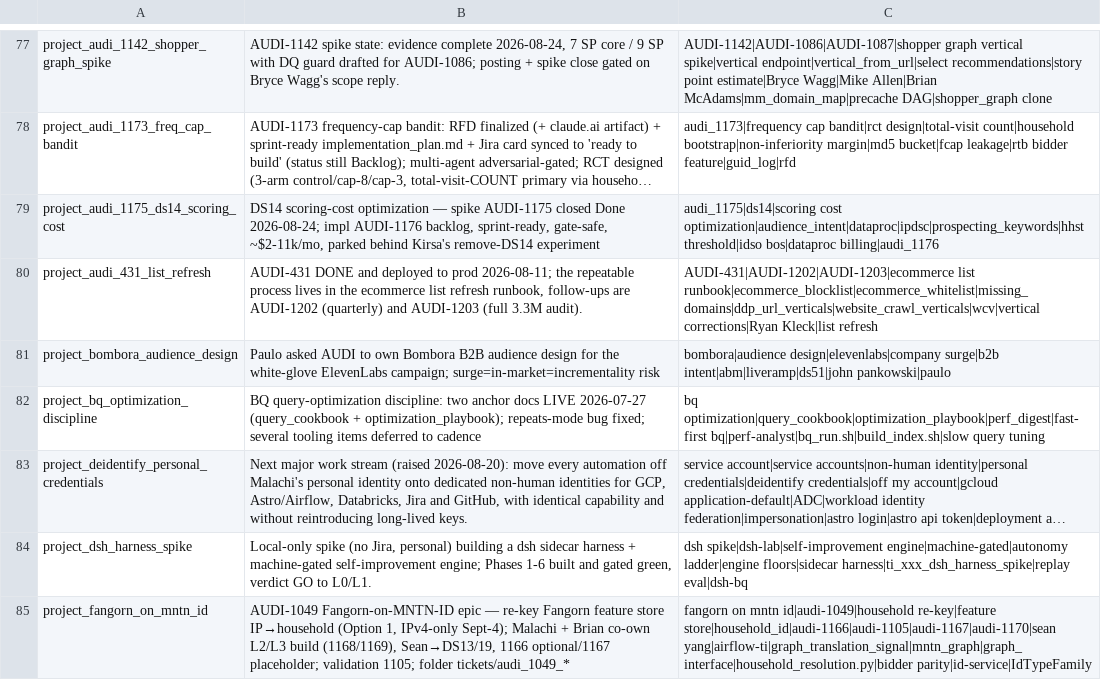
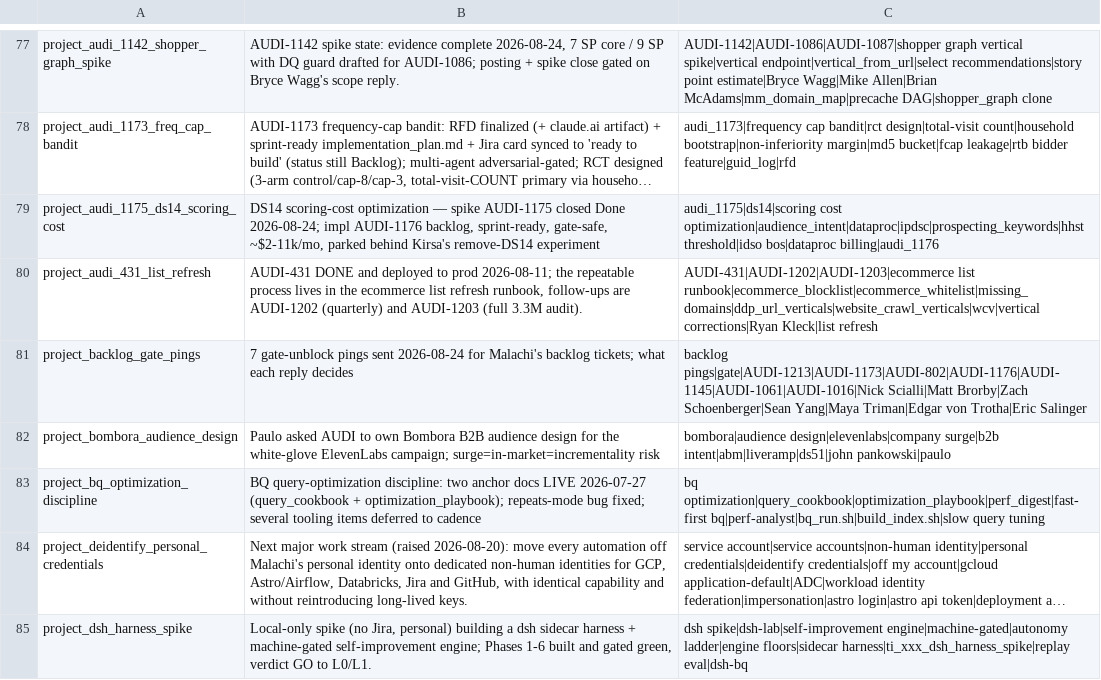
Before and after one commit to mdunn-mntn/malachi-workspace, a TSV file: knowledge/_MEMORY_RECALL.tsv, drawn as a sheet; only a part is shown, gaps mark what is left out; the shorter side is filled out with more unchanged rows; long unchanged cells end in ….

Commit message:
backlog audit: memory for 7 gate pings sent 2026-08-24

```diff
--- a/knowledge/_MEMORY_RECALL.tsv
+++ b/knowledge/_MEMORY_RECALL.tsv
@@ -80,2 +80,3 @@ project_audi_1175_ds14_scoring_cost	DS14 scoring-cost optimization — spike AUD
 project_audi_431_list_refresh	AUDI-431 DONE and deployed to prod 2026-08-11; the repeatable process lives in the ecommerce list refresh runbook, follow-ups are AUDI-1202 (quarterly) and AUDI-1203 (full 3.3M audit).	AUDI-431|AUDI-1202|AUDI-1203|ecommerce list runbook|ecommerce_blocklist|ecommerce_whitelist|missing_domains|ddp_url_verticals|website_crawl_verticals|wcv|vertical corrections|Ryan Kleck|list refresh
+project_backlog_gate_pings	7 gate-unblock pings sent 2026-08-24 for Malachi's backlog tickets; what each reply decides	backlog pings|gate|AUDI-1213|AUDI-1173|AUDI-802|AUDI-1176|AUDI-1145|AUDI-1061|AUDI-1016|Nick Scialli|Matt Brorby|Zach Schoenberger|Sean Yang|Maya Triman|Edgar von Trotha|Eric Salinger
 project_bombora_audience_design	Paulo asked AUDI to own Bombora B2B audience design for the white-glove ElevenLabs campaign; surge=in-market=incrementality risk	bombora|audience design|elevenlabs|company surge|b2b intent|abm|liveramp|ds51|john pankowski|paulo
```
Also changed, not shown: 4 other files.
